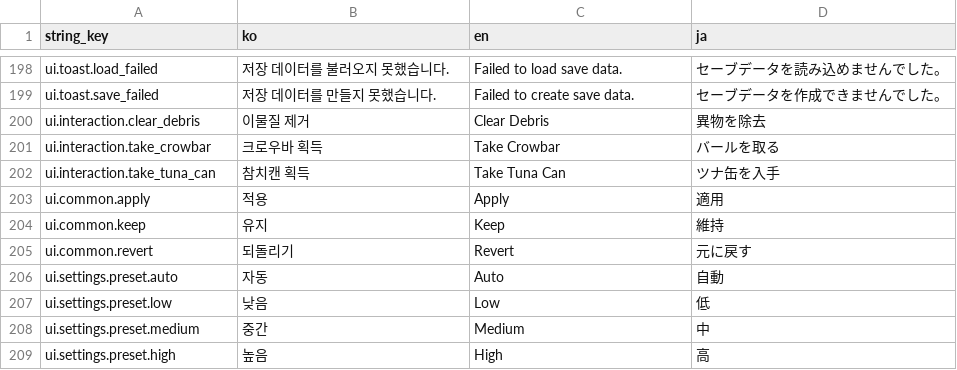
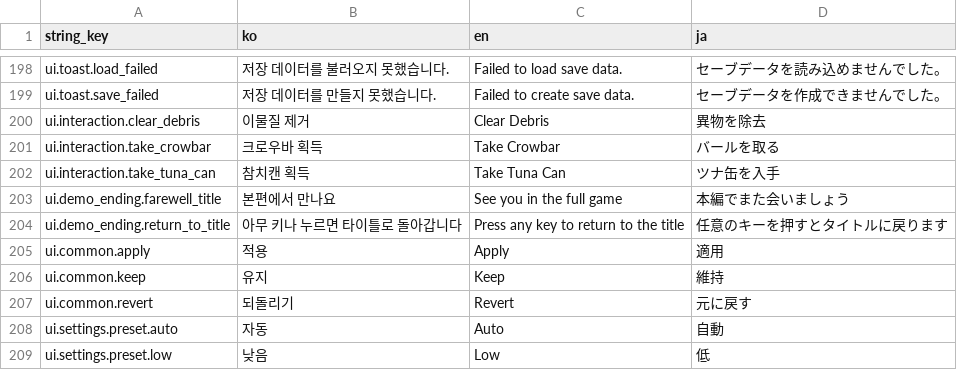
Before and after one commit to octopus7/extraction_shooter, a CSV file: TunaSweeper/Content/Data/UITextStrings.csv, drawn as a sheet; only a part is shown, gaps mark what is left out; the shorter side is filled out with more unchanged rows.

```diff
--- a/TunaSweeper/Content/Data/UITextStrings.csv
+++ b/TunaSweeper/Content/Data/UITextStrings.csv
@@ -202,2 +202,4 @@ ui.interaction.take_crowbar,크로우바 획득,Take Crowbar,バールを取る
 ui.interaction.take_tuna_can,참치캔 획득,Take Tuna Can,ツナ缶を入手
+ui.demo_ending.farewell_title,본편에서 만나요,See you in the full game,本編でまた会いましょう
+ui.demo_ending.return_to_title,아무 키나 누르면 타이틀로 돌아갑니다,Press any key to return to the title,任意のキーを押すとタイトルに戻ります
 ui.common.apply,적용,Apply,適用
```
Also changed, not shown: TunaSweeper/Content/Data/ScenarioTextStrings.csv, 9 other files.
